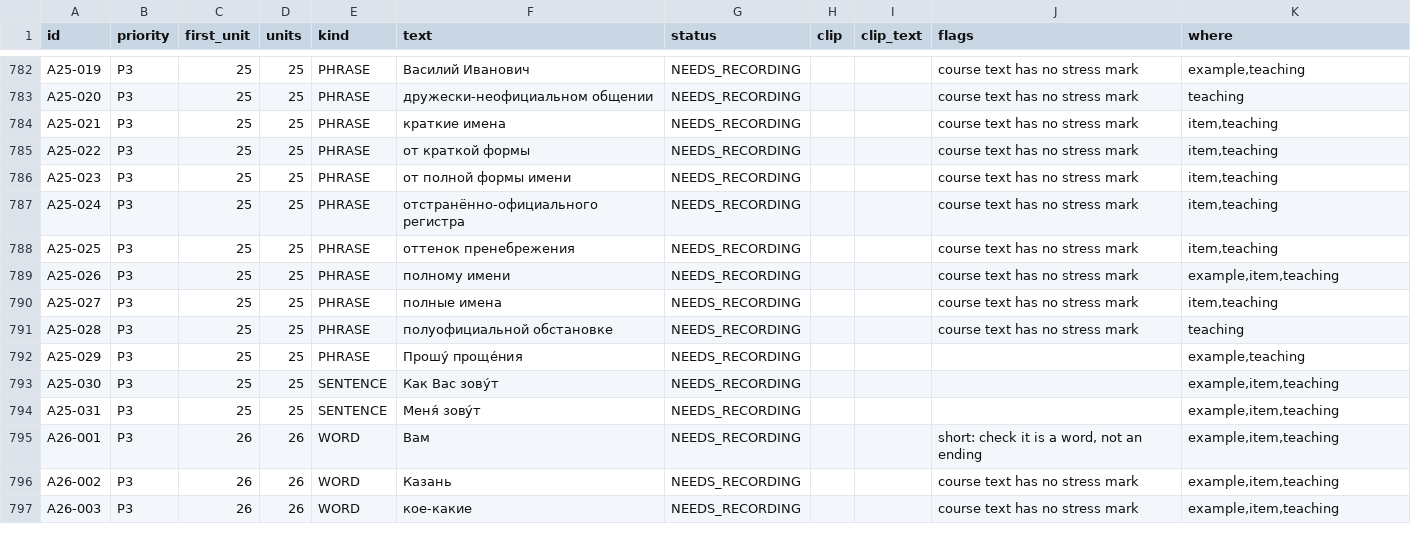
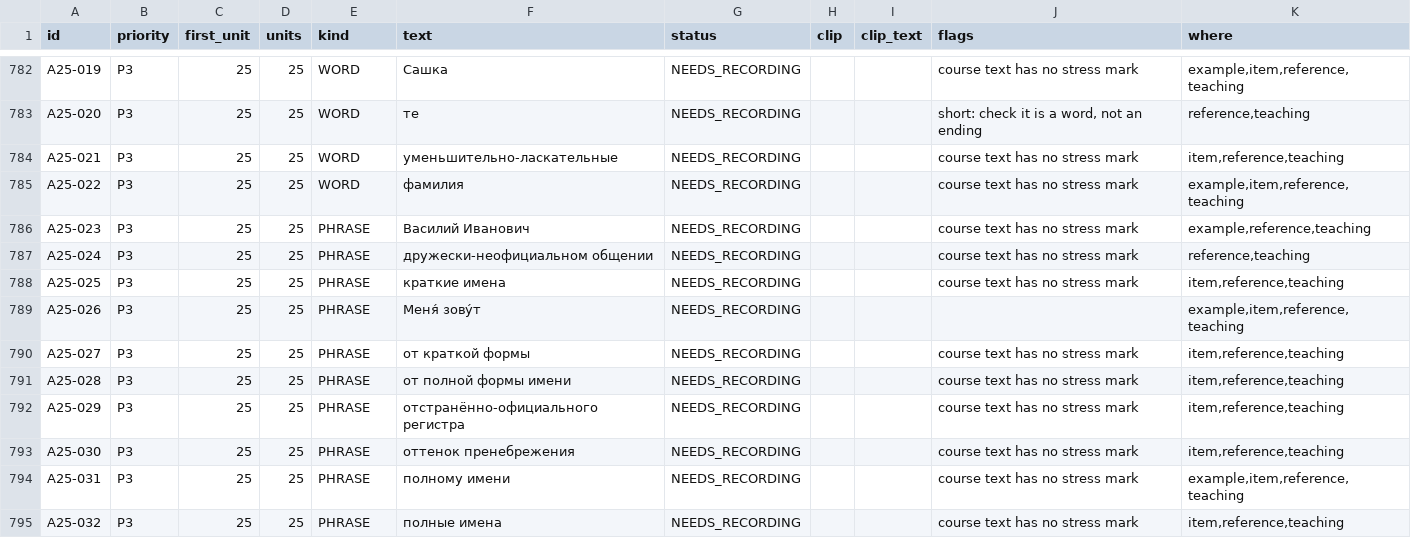
Before and after one commit to justinkulka-lang/russian-companion, a CSV file: docs/audio/audio-manifest.csv, drawn as a sheet; only a part is shown, gaps mark what is left out; the shorter side is filled out with more unchanged rows; the diff covers the shown part only; the diff names each change by its address in the sheet, - before the commit and + after, or states it on an @@ line.

```diff
--- a/docs/audio/audio-manifest.csv
+++ b/docs/audio/audio-manifest.csv
-E782:E785 (kind): PHRASE
+E782:E785 (kind): WORD
-F782 (text): Василий Иванович
+F782 (text): Сашка
-K782 (where): example,teaching
+K782 (where): example,item,reference,teaching
-F783 (text): дружески-неофициальном общении
+F783 (text): те
-J783 (flags): course text has no stress mark
+J783 (flags): short: check it is a word, not an ending
-K783 (where): teaching
+K783 (where): reference,teaching
-F784 (text): краткие имена
+F784 (text): уменьшительно-ласкательные
-K784 (where): item,teaching
+K784 (where): item,reference,teaching
-F785 (text): от краткой формы
+F785 (text): фамилия
-K785 (where): item,teaching
+K785 (where): example,item,reference,teaching
-F786 (text): от полной формы имени
+F786 (text): Василий Иванович
-K786 (where): item,teaching
+K786 (where): example,reference,teaching
-F787 (text): отстранённо-официального регистра
+F787 (text): дружески-неофициальном общении
-K787 (where): item,teaching
+K787 (where): reference,teaching
-F788 (text): оттенок пренебрежения
+F788 (text): краткие имена
-K788 (where): item,teaching
+K788 (where): item,reference,teaching
-F789 (text): полному имени
+F789 (text): Меня́ зову́т
-J789 (flags): course text has no stress mark
+J789 (flags): (empty)
-K789 (where): example,item,teaching
+K789 (where): example,item,reference,teaching
-F790 (text): полные имена
+F790 (text): от краткой формы
-K790 (where): item,teaching
+K790 (where): item,reference,teaching
-F791 (text): полуофициальной обстановке
+F791 (text): от полной формы имени
-K791 (where): teaching
+K791 (where): item,reference,teaching
-F792 (text): Прошу́ проще́ния
+F792 (text): отстранённо-официального регистра
-J792:J794 (flags): (empty)
+J792:J794 (flags): course text has no stress mark
-K792 (where): example,teaching
+K792 (where): item,reference,teaching
-E793:E794 (kind): SENTENCE
+E793:E794 (kind): PHRASE
-F793 (text): Как Вас зову́т
+F793 (text): оттенок пренебрежения
-K793 (where): example,item,teaching
+K793 (where): item,reference,teaching
-F794 (text): Меня́ зову́т
+F794 (text): полному имени
-K794 (where): example,item,teaching
+K794 (where): example,item,reference,teaching
+row 795: A25-032 | P3 | 25 | 25 | PHRASE | полные имена | NEEDS_RECORDING |  |  | course text has no stress mark | item,reference,teaching
```
Also changed, not shown: 3 added rows and 36 edited cells elsewhere in this file, audit/FINDINGS_DISPOSITION.csv, audit/cc036-binary-required-checks.csv, 5 other files.
